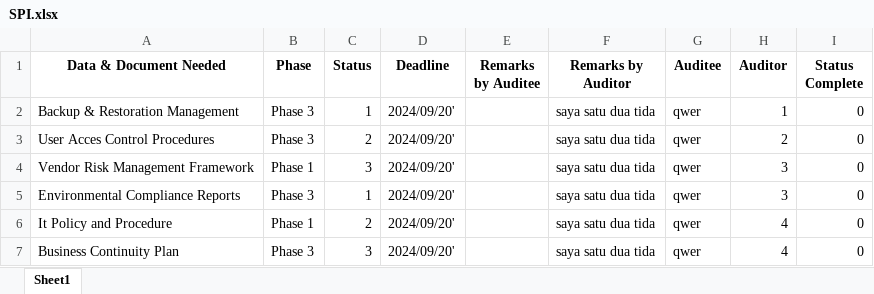
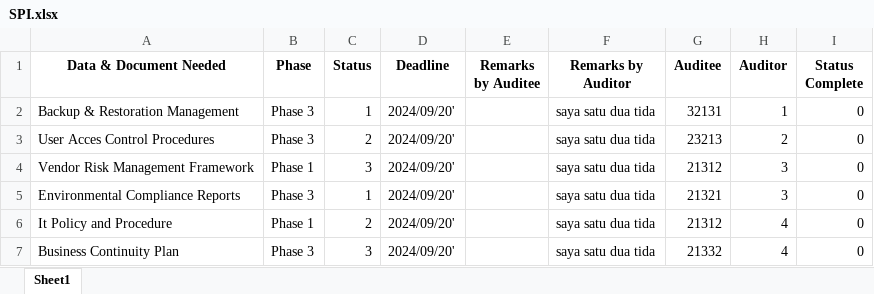
Before and after one commit to RolanFirmans/ManajementAuditPTDI, an Excel workbook: BackEnd_RMA/uploads/SPI.xlsx, sheet Sheet1, drawn as a sheet; values as stored, in another font and other column widths than the file's, no borders; the diff names each change by its address in the sheet, - before the commit and + after, or states it on an @@ line.

Commit message:
Upload excel

```diff
--- a/BackEnd_RMA/uploads/SPI.xlsx (sheet Sheet1)
+++ b/BackEnd_RMA/uploads/SPI.xlsx (sheet Sheet1)
-G2 (Auditee): qwer
+G2 (Auditee): 32131
-G3 (Auditee): qwer
+G3 (Auditee): 23213
-G4 (Auditee): qwer
+G4 (Auditee): 21312
-G5 (Auditee): qwer
+G5 (Auditee): 21321
-G6 (Auditee): qwer
+G6 (Auditee): 21312
-G7 (Auditee): qwer
+G7 (Auditee): 21332
```
